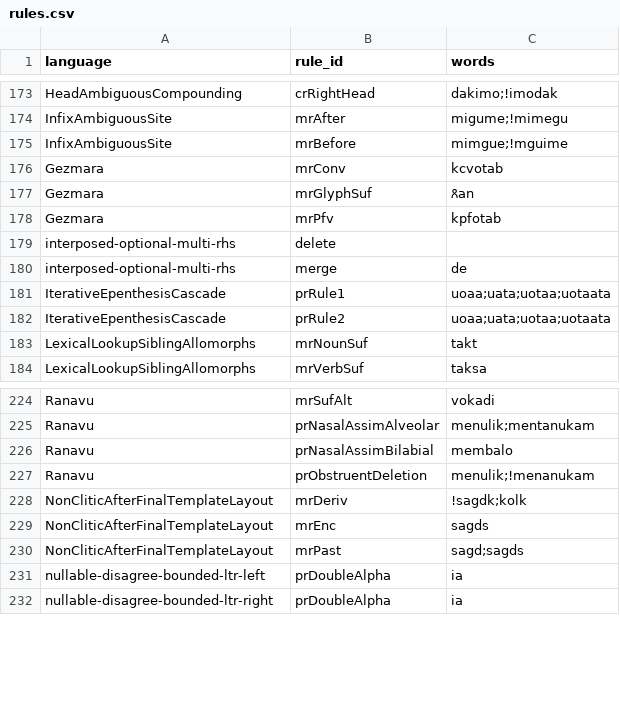
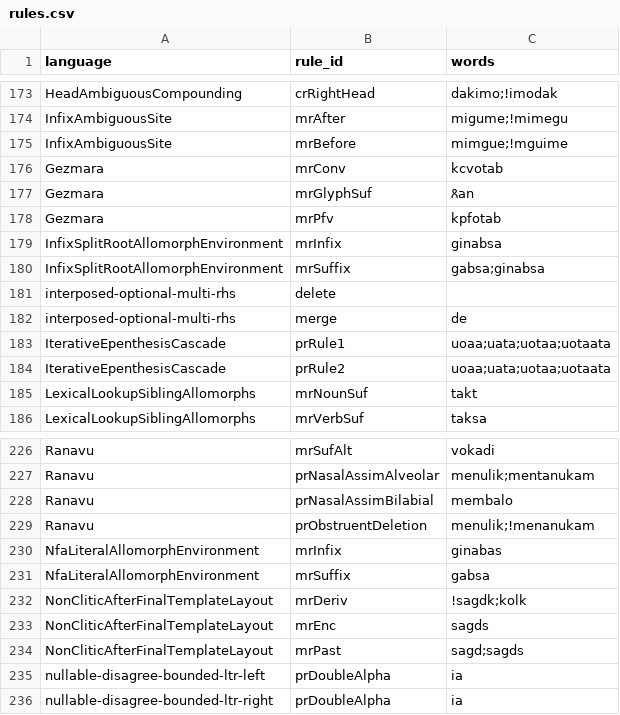
Before and after one commit to sillsdev/fieldworks-parser-conformance, a CSV file: rules.csv, drawn as a sheet; only a part is shown, gaps mark what is left out.

Commit message:
Pin literal root allomorph environment oracle output

```diff
--- a/rules.csv
+++ b/rules.csv
@@ -178,2 +178,4 @@ Gezmara,mrGlyphSuf,ጸan
 Gezmara,mrPfv,kpfotab
+InfixSplitRootAllomorphEnvironment,mrInfix,ginabsa
+InfixSplitRootAllomorphEnvironment,mrSuffix,gabsa;ginabsa
 interposed-optional-multi-rhs,delete,
@@ -227,2 +229,4 @@ Ranavu,prNasalAssimBilabial,membalo
 Ranavu,prObstruentDeletion,menulik;!menanukam
+NfaLiteralAllomorphEnvironment,mrInfix,ginabas
+NfaLiteralAllomorphEnvironment,mrSuffix,gabsa
 NonCliticAfterFinalTemplateLayout,mrDeriv,!sagdk;kolk
```
Also changed, not shown: 7 other files.
